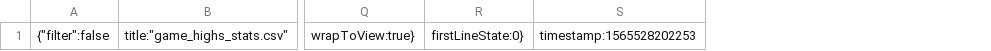
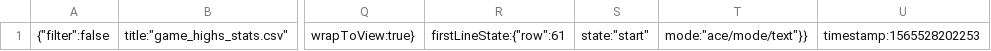
Before and after one commit to tomciosegal/NBA_greatest_trio, a CSV file: .c9/metadata/environment/data/game_highs_stats.csv, drawn as a sheet; only a part is shown, gaps mark what is left out; removed rows and columns are numbered as before the commit, all else as after; the diff names each change by its address in the sheet, - before the commit and + after, or states it on an @@ line.

```diff
--- a/.c9/metadata/environment/data/game_highs_stats.csv
+++ b/.c9/metadata/environment/data/game_highs_stats.csv
-column R, row 1: firstLineState:0}
+column R, row 1: firstLineState:{"row":61
+column S, row 1: state:"start"
+column T, row 1: mode:"ace/mode/text"}}
```
Also changed, not shown: .c9/metadata/environment/data/salaries.csv, .c9/metadata/environment/data/totals_stats.csv, 12 other files.
